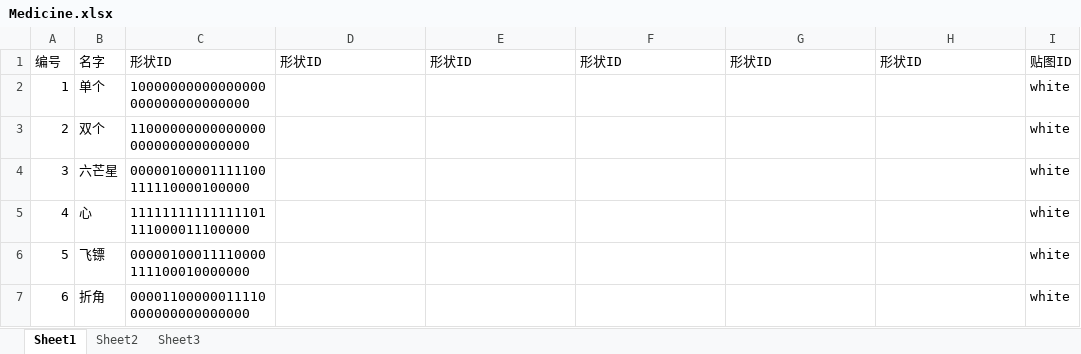
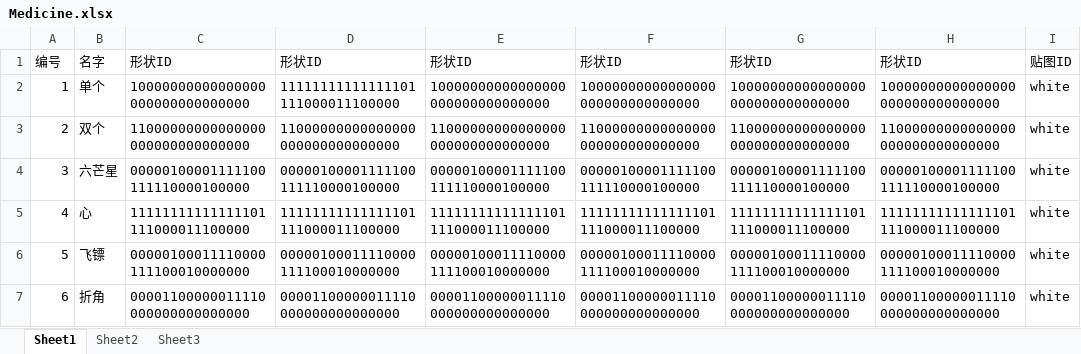
Before and after one commit to CarlLee/cig2019, an Excel workbook: cig2019/Assets/streamingAssets/Xlsxs/Medicine.xlsx, sheet Sheet1, drawn as a sheet; only a part is shown; values as stored, in another font and other column widths than the file's, no borders; the diff covers the shown part only; the diff names each change by its address in the sheet, - before the commit and + after, or states it on an @@ line.

```diff
--- a/cig2019/Assets/streamingAssets/Xlsxs/Medicine.xlsx (sheet Sheet1)
+++ b/cig2019/Assets/streamingAssets/Xlsxs/Medicine.xlsx (sheet Sheet1)
-D2: (empty)
+D2: 11111111111111101111000011100000
-E2: (empty)
+E2: 10000000000000000000000000000000
-F2: (empty)
+F2: 10000000000000000000000000000000
-G2: (empty)
+G2: 10000000000000000000000000000000
-H2: (empty)
+H2: 10000000000000000000000000000000
-D3: (empty)
+D3: 11000000000000000000000000000000
-E3: (empty)
+E3: 11000000000000000000000000000000
-F3: (empty)
+F3: 11000000000000000000000000000000
-G3: (empty)
+G3: 11000000000000000000000000000000
-H3: (empty)
+H3: 11000000000000000000000000000000
-D4: (empty)
+D4: 00000100001111100111110000100000
-E4: (empty)
+E4: 00000100001111100111110000100000
-F4: (empty)
+F4: 00000100001111100111110000100000
-G4: (empty)
+G4: 00000100001111100111110000100000
-H4: (empty)
+H4: 00000100001111100111110000100000
-D5: (empty)
+D5: 11111111111111101111000011100000
-E5: (empty)
+E5: 11111111111111101111000011100000
-F5: (empty)
+F5: 11111111111111101111000011100000
-G5: (empty)
+G5: 11111111111111101111000011100000
-H5: (empty)
+H5: 11111111111111101111000011100000
-D6: (empty)
+D6: 00000100011110000111100010000000
-E6: (empty)
+E6: 00000100011110000111100010000000
-F6: (empty)
+F6: 00000100011110000111100010000000
-G6: (empty)
+G6: 00000100011110000111100010000000
-H6: (empty)
+H6: 00000100011110000111100010000000
-D7: (empty)
+D7: 00001100000011110000000000000000
-E7: (empty)
+E7: 00001100000011110000000000000000
-F7: (empty)
+F7: 00001100000011110000000000000000
-G7: (empty)
+G7: 00001100000011110000000000000000
-H7: (empty)
+H7: 00001100000011110000000000000000
```
Also changed, not shown: 70 edited cells elsewhere in this sheet, 7 other files.
